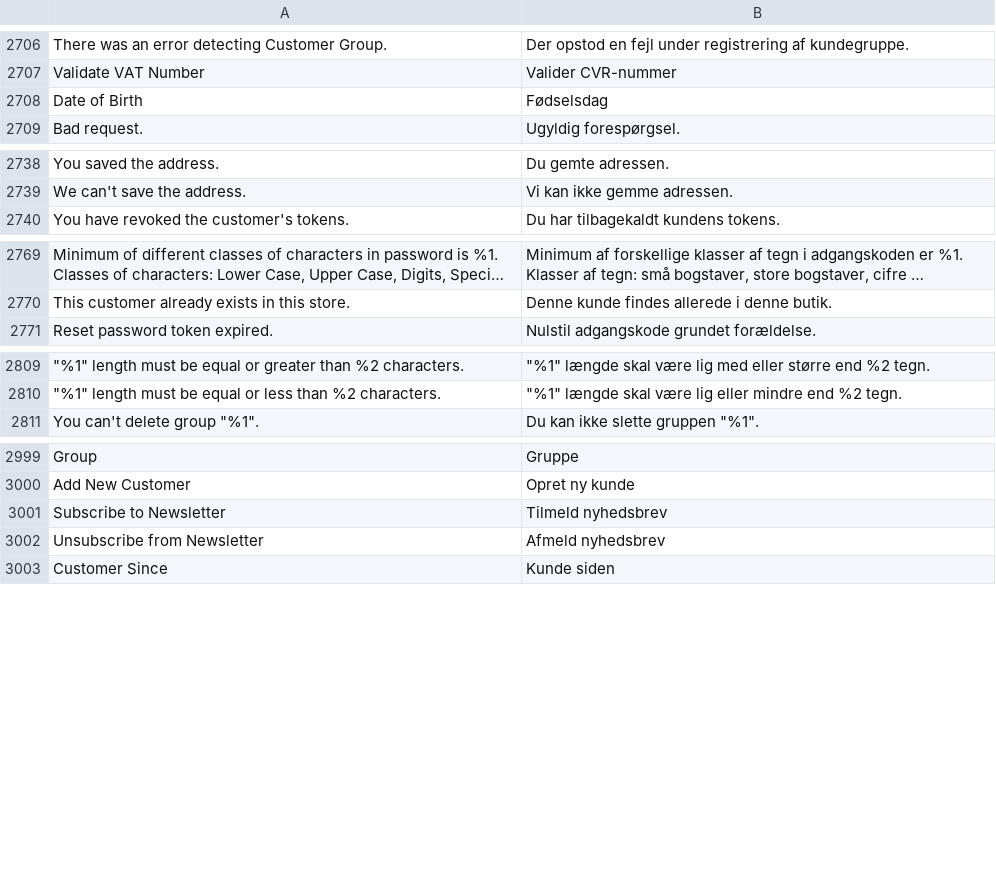
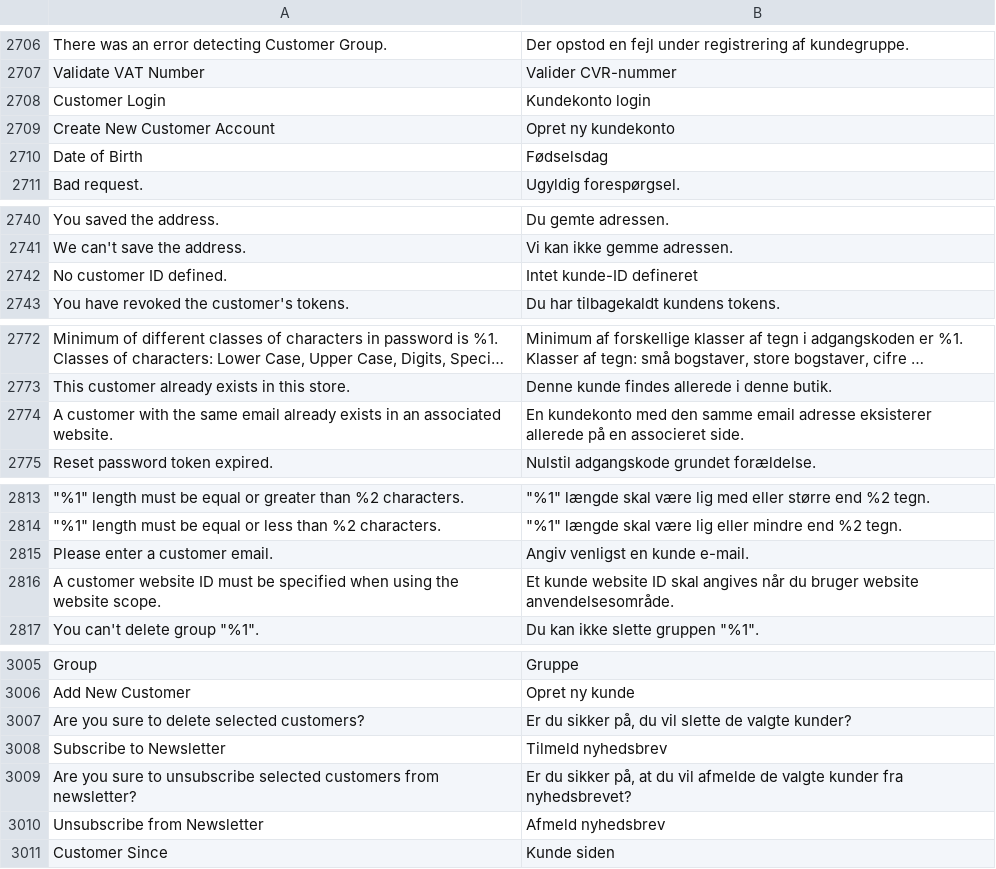
Before and after one commit to magento-l10n/language-da_DK, a CSV file: da_DK.csv, drawn as a sheet; only a part is shown, gaps mark what is left out; long unchanged cells end in …; the diff covers the shown part only; the diff names each change by its address in the sheet, - before the commit and + after, or states it on an @@ line.

Commit message:
Updating translations from Crowdin.

```diff
--- a/da_DK.csv
+++ b/da_DK.csv
+row 2708: Customer Login | Kundekonto login
+row 2709: Create New Customer Account | Opret ny kundekonto
+row 2742: No customer ID defined. | Intet kunde-ID defineret
+row 2774: A customer with the same email already exists in an associated website. | En kundekonto med den samme email adresse eksisterer allerede på en associeret side.
+row 2815: Please enter a customer email. | Angiv venligst en kunde e-mail.
+row 2816: A customer website ID must be specified when using the website scope. | Et kunde website ID skal angives når du bruger website anvendelsesområde.
+row 3007: Are you sure to delete selected customers? | Er du sikker på, du vil slette de valgte kunder?
+row 3009: Are you sure to unsubscribe selected customers from newsletter? | Er du sikker på, at du vil afmelde de valgte kunder fra nyhedsbrevet?
```
Also changed, not shown: 1 added row elsewhere in this file, 1 other file.
